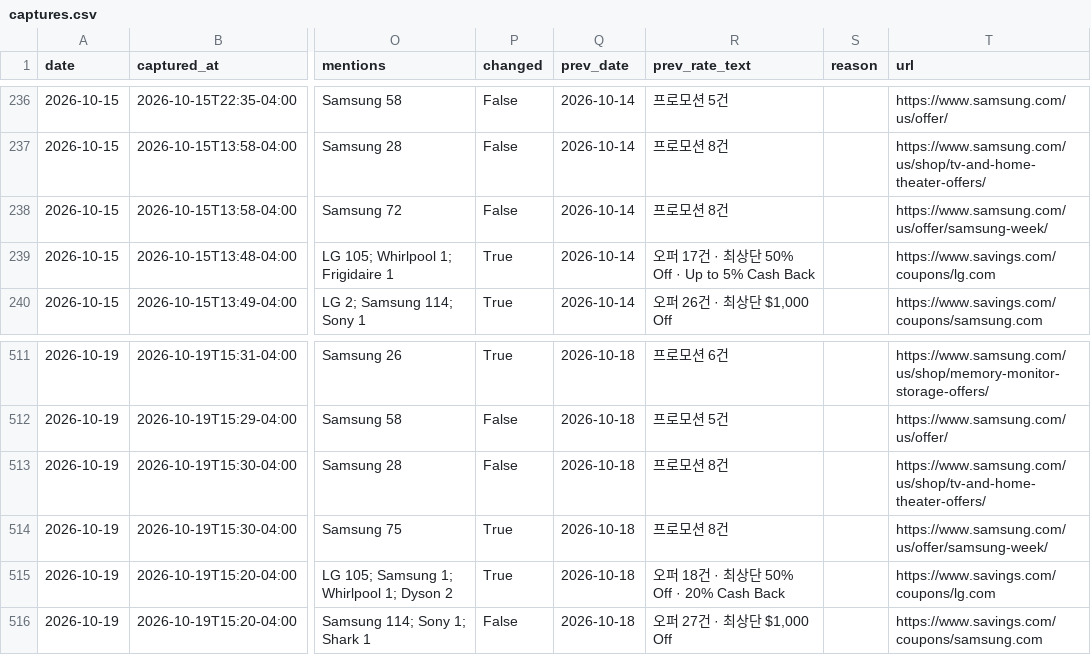
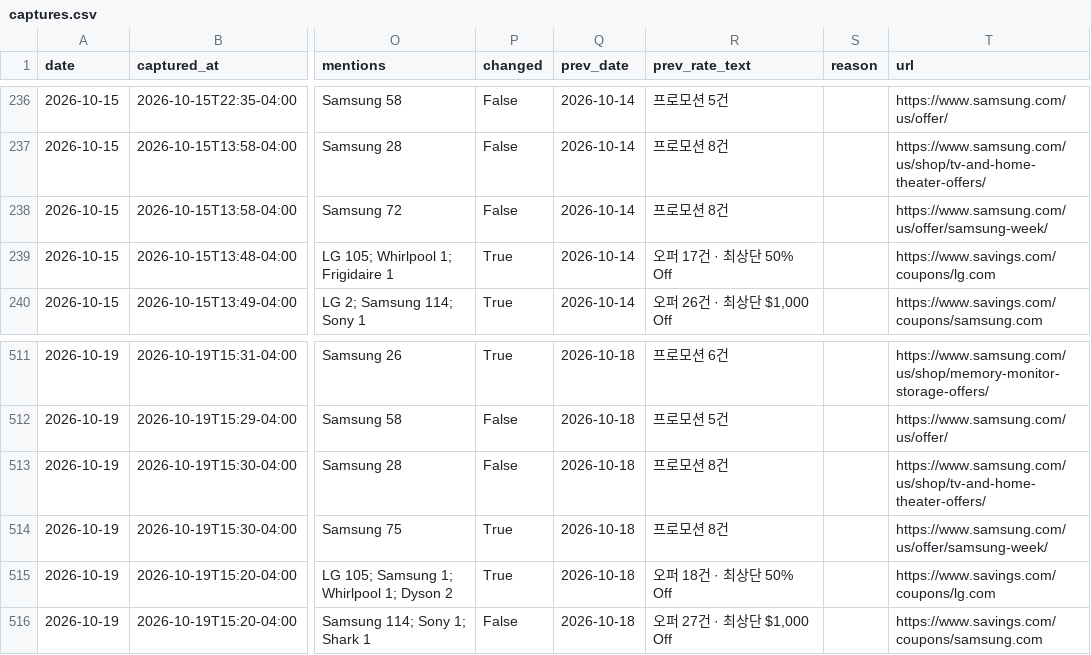
Before and after one commit to hazajous-code/affiliate-competitor-monitor, a CSV file: site/data/captures.csv, drawn as a sheet; only a part is shown, gaps mark what is left out; the diff covers the shown part only; the diff names each change by its address in the sheet, - before the commit and + after, or states it on an @@ line.

```diff
--- a/site/data/captures.csv
+++ b/site/data/captures.csv
-R239 (prev_rate_text): 오퍼 17건 · 최상단 50% Off · Up to 5% Cash Back
+R239 (prev_rate_text): 오퍼 17건 · 최상단 50% Off
-R515 (prev_rate_text): 오퍼 18건 · 최상단 50% Off · 20% Cash Back
+R515 (prev_rate_text): 오퍼 18건 · 최상단 50% Off
```
Also changed, not shown: 12 edited cells elsewhere in this file, 6 other files.
